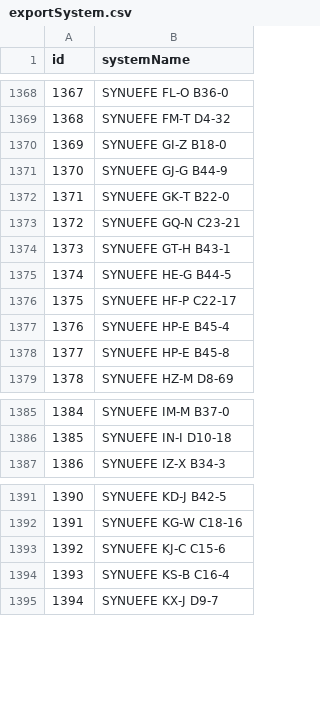
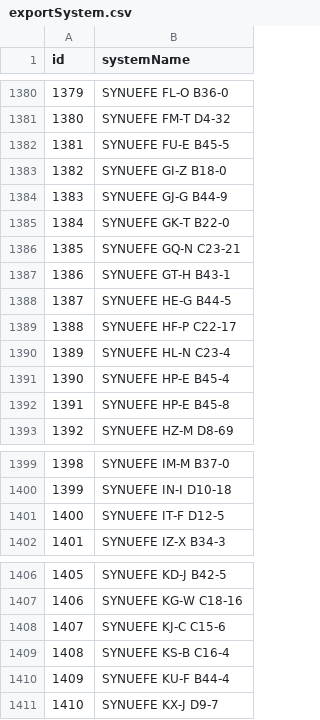
Before and after one commit to canonn-science/CAPIv2-Strapi, a CSV file: seed_files/CSV/exampleData/exportSystem.csv, drawn as a sheet; only a part is shown, gaps mark what is left out; the diff covers the shown part only; the diff names each change by its address in the sheet, - before the commit and + after, or states it on an @@ line.

```diff
--- a/seed_files/CSV/exampleData/exportSystem.csv
+++ b/seed_files/CSV/exampleData/exportSystem.csv
@@ column A (id) renumbered from row 182 down @@
+row 1382: 1381 | SYNUEFE FU-E B45-5
+row 1390: 1389 | SYNUEFE HL-N C23-4
+row 1401: 1400 | SYNUEFE IT-F D12-5
+row 1410: 1409 | SYNUEFE KU-F B44-4
```
Also changed, not shown: 12 added rows elsewhere in this file, seed_files/CSV/exampleData/exportBM.csv, seed_files/CSV/exampleData/exportBody.csv, 23 other files.
